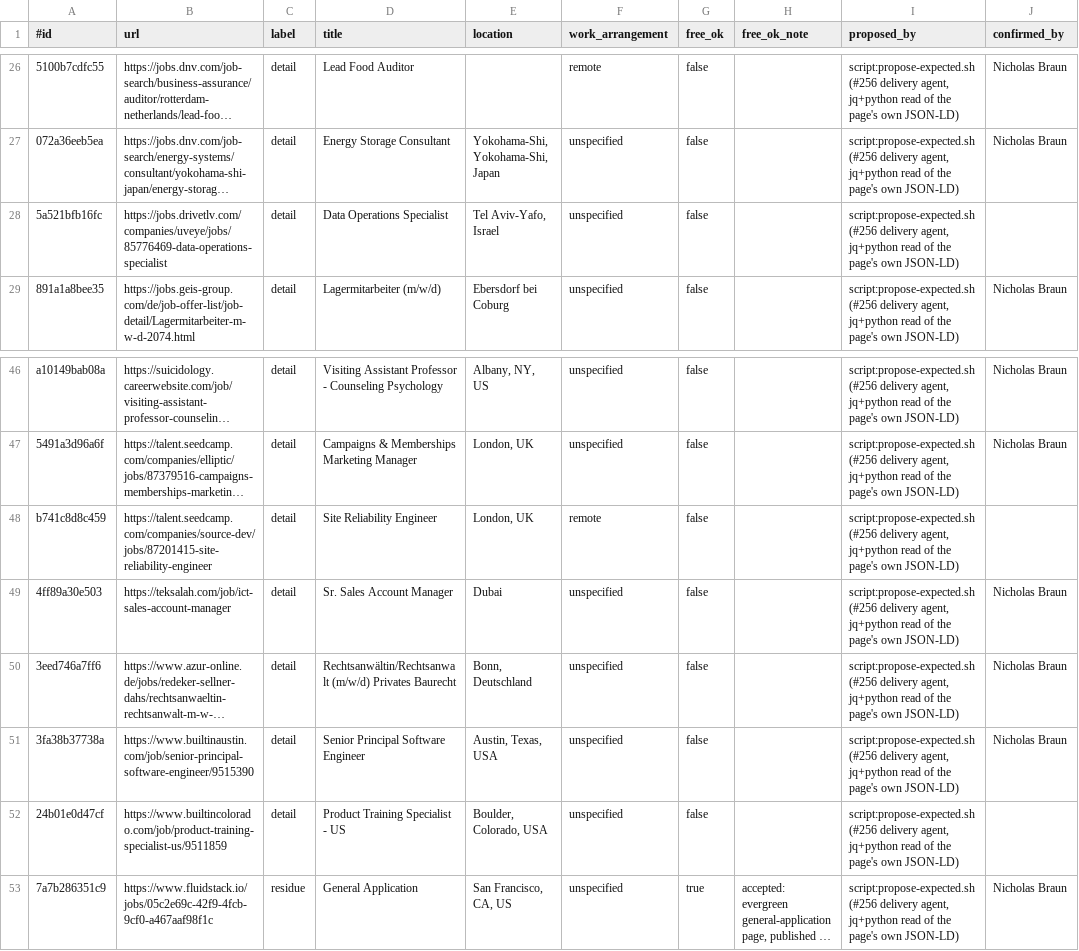
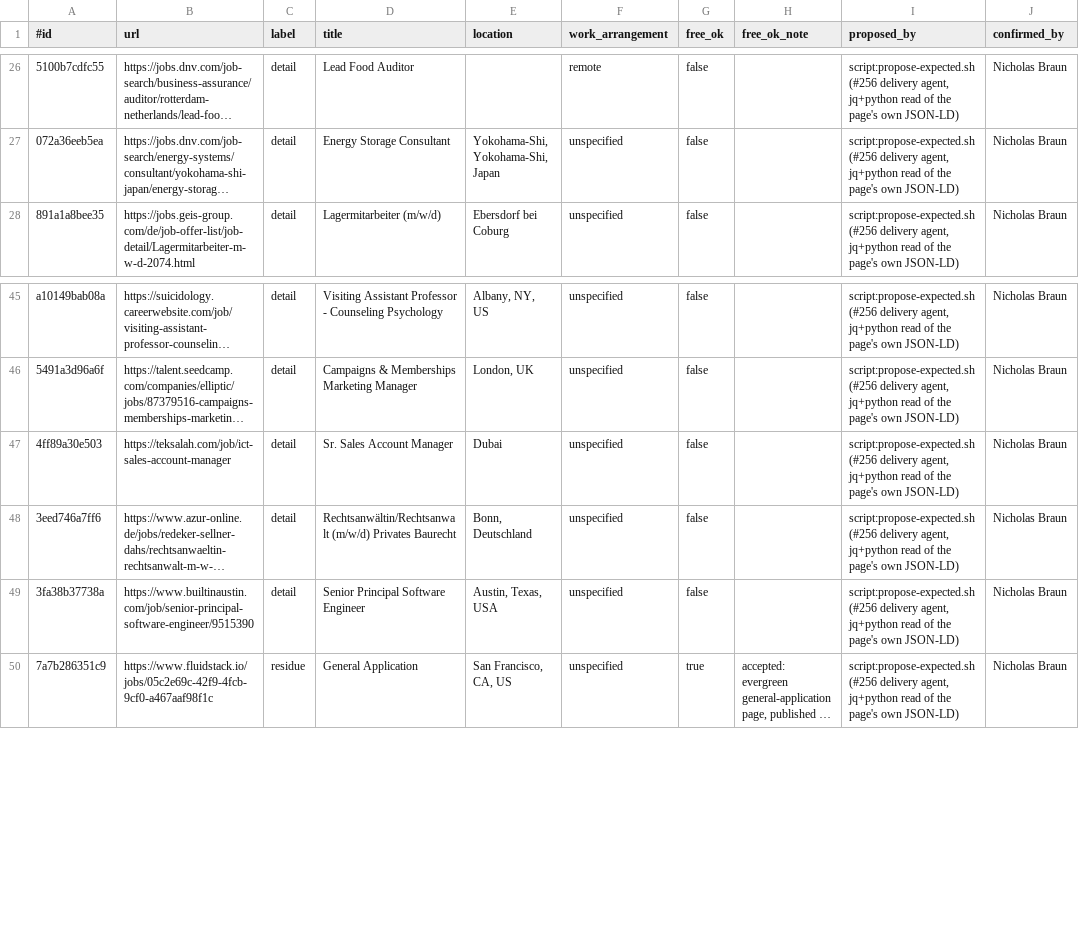
Before and after one commit to nicholasbraun/job-crawler-poc, a TSV file: cmd/llmbench/extract-goldset/expected.tsv, drawn as a sheet; only a part is shown, gaps mark what is left out; long unchanged cells end in …; the diff names each change by its address in the sheet, - before the commit and + after, or states it on an @@ line.

Commit message:
fix(freeextraction): refuse a Withdrawal Notice by its closure banner too
The gold set's human confirmation pass found three pages labelled detail whose
bodies open "This job is no longer accepting applications" and "Sorry, this job
was removed at 04:14 p.m." above an otherwise complete posting. They are the
same failure the declared-vs-rendered length test was added for, and it cannot
see them by design: these pages really do render their posting, so the ratio
stays under the bound and only the wording says the job is gone. Three code
reviews, the benchmark and a live crawl had all passed over them.

Relabel the three residue, and generalize the guard into crawler.WithdrawalNotice
-- one domain concept matching CONTEXT.md, recognizing both shapes a site
produces: a body replaced by a message, and a posting left whole under a banner.

The banner phrases are read off the live capture, not invented, and are whole
phrases rather than tokens: the same capture holds a German "nicht mehr
anzeigen" dismiss control and French prose about roles "pourvus en interne",
either of which a token would refuse. On the labelled gold set the phrases match
exactly the three rows and none of the other real postings; over the capture they
refuse 95 pages the length test alone missed, and ten sampled at random are all
unambiguous board removals with timestamps.

Combined, the guard now refuses 188 of 1625 titled lone postings (11.6%) in the
capture, 48 of which the live model had also abstained on.

Also stops scripts/propose-expected.sh discarding a human's free_ok, its note
and their confirmer when the sheet is regenerated -- those columns are a
person's work, not the script's to overwrite.

Refs #252, #256

```diff
--- a/cmd/llmbench/extract-goldset/expected.tsv
+++ b/cmd/llmbench/extract-goldset/expected.tsv
-row 28: 5a521bfb16fc | https://jobs.drivetlv.com/companies/uveye/jobs/85776469-data-operations-specialist | detail | Data Operations Specialist | Tel Aviv-Yafo, Israel | unspecified | false |  | script:propose-expected.sh (#256 delivery agent, jq+python read of the page's own JSON-LD)
-row 48: b741c8d8c459 | https://talent.seedcamp.com/companies/source-dev/jobs/87201415-site-reliability-engineer | detail | Site Reliability Engineer | London, UK | remote | false |  | script:propose-expected.sh (#256 delivery agent, jq+python read of the page's own JSON-LD)
-row 52: 24b01e0d47cf | https://www.builtincolorado.com/job/product-training-specialist-us/9511859 | detail | Product Training Specialist - US | Boulder, Colorado, USA | unspecified | false |  | script:propose-expected.sh (#256 delivery agent, jq+python read of the page's own JSON-LD)
```
Also changed, not shown: cmd/llmbench/extract-goldset/labels.tsv, 10 other files.
